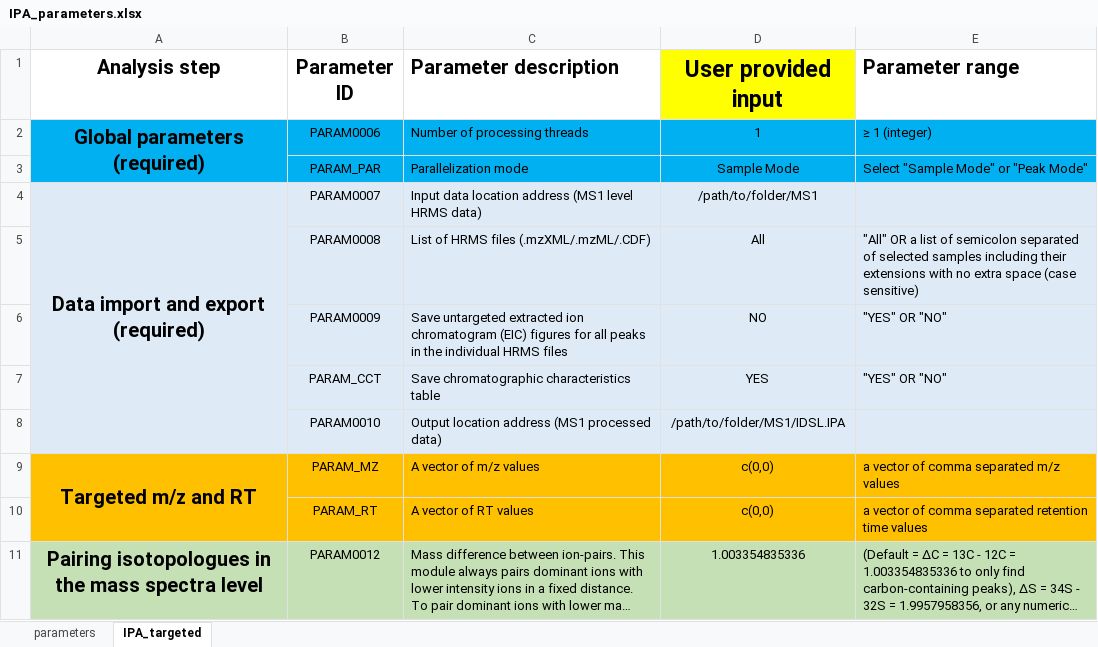
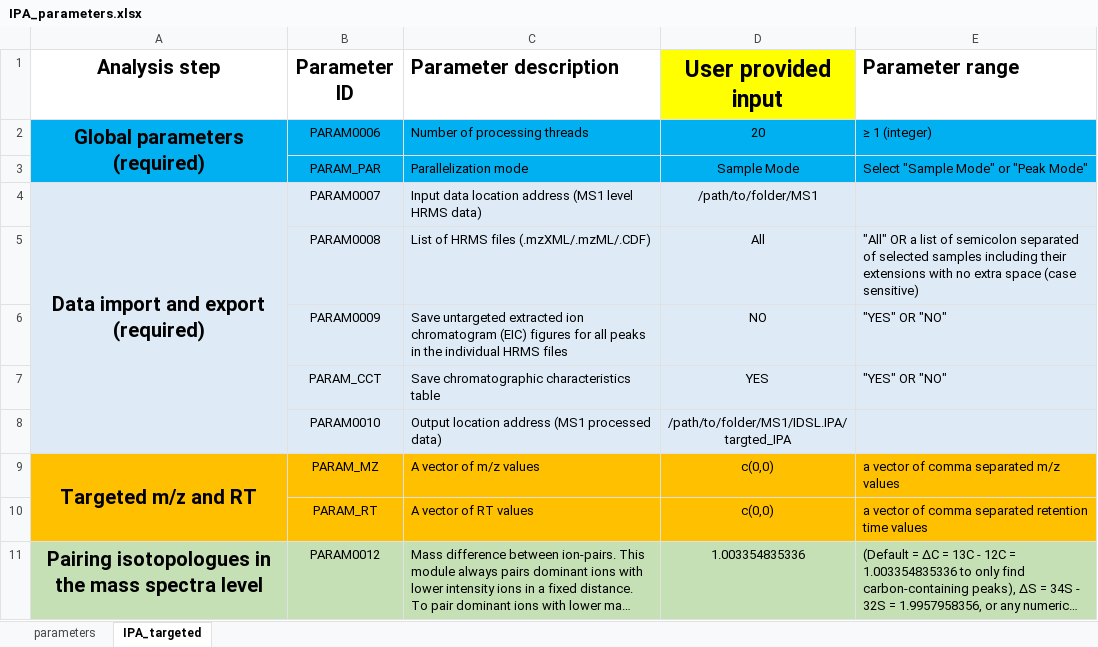
Before and after one commit to idslme/IDSL.IPA, an Excel workbook: IDSL.IPA/inst/extdata/IPA_parameters.xlsx, sheet IPA_targeted, drawn as a sheet; only a part is shown; long unchanged cells end in …; values as stored, in another font and other column widths than the file's, no borders; the diff names each change by its address in the sheet, - before the commit and + after, or states it on an @@ line.

```diff
--- a/IDSL.IPA/inst/extdata/IPA_parameters.xlsx (sheet IPA_targeted)
+++ b/IDSL.IPA/inst/extdata/IPA_parameters.xlsx (sheet IPA_targeted)
-D2 (User provided input): 1
+D2 (User provided input): 20
-D8 (User provided input): /path/to/folder/MS1/IDSL.IPA
+D8 (User provided input): /path/to/folder/MS1/IDSL.IPA/targted_IPA
```
Also changed, not shown: sheet parameters, formulas that keep their value, IPA_parameters.xlsx, 12 other files.
